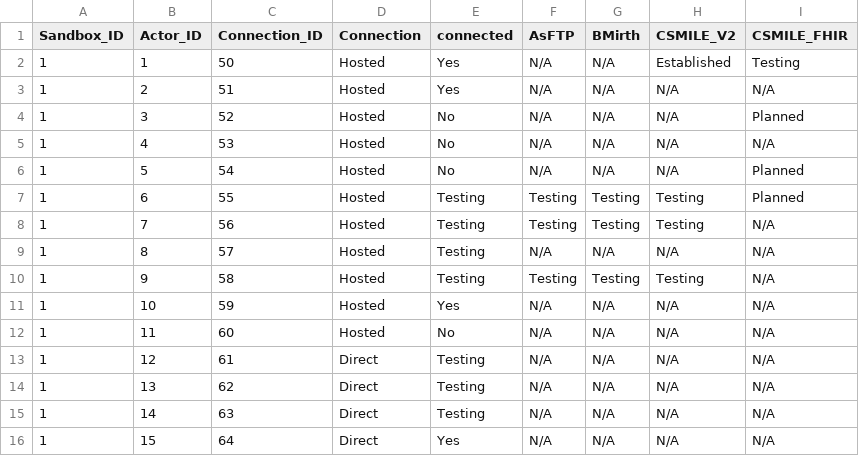
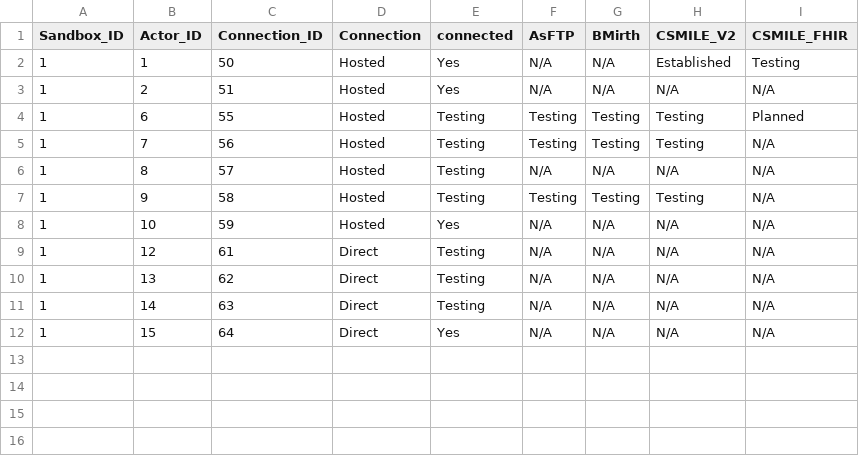
Before and after one commit to NotAnotherDoorNob/GV_sanbox, a CSV file: Connections.csv, drawn as a sheet; the diff names each change by its address in the sheet, - before the commit and + after, or states it on an @@ line.

Commit message:
Update Connections.csv

```diff
--- a/Connections.csv
+++ b/Connections.csv
-row 4: 1 | 3 | 52 | Hosted | No | N/A | N/A | N/A | Planned
-row 5: 1 | 4 | 53 | Hosted | No | N/A | N/A | N/A | N/A
-row 6: 1 | 5 | 54 | Hosted | No | N/A | N/A | N/A | Planned
-row 12: 1 | 11 | 60 | Hosted | No | N/A | N/A | N/A | N/A
```
